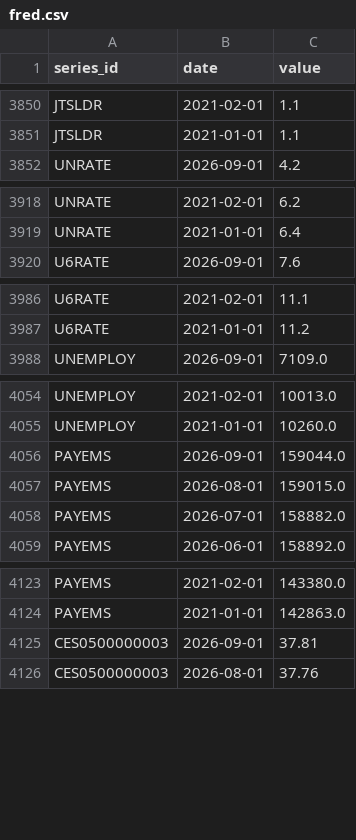
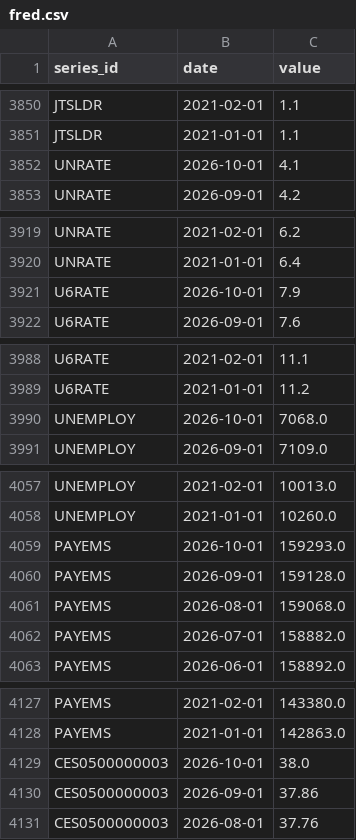
Before and after one commit to rohitkanduri24-lgtm/us-job-market-pulse, a CSV file: data/raw/fred.csv, drawn as a sheet; only a part is shown, gaps mark what is left out; the diff covers the shown part only.

```diff
--- a/data/raw/fred.csv
+++ b/data/raw/fred.csv
@@ -3851,2 +3851,3 @@ JTSLDR,2021-02-01,1.1
 JTSLDR,2021-01-01,1.1
+UNRATE,2026-10-01,4.1
 UNRATE,2026-09-01,4.2
@@ -3919,2 +3920,3 @@ UNRATE,2021-02-01,6.2
 UNRATE,2021-01-01,6.4
+U6RATE,2026-10-01,7.9
 U6RATE,2026-09-01,7.6
@@ -3987,2 +3989,3 @@ U6RATE,2021-02-01,11.1
 U6RATE,2021-01-01,11.2
+UNEMPLOY,2026-10-01,7068.0
 UNEMPLOY,2026-09-01,7109.0
@@ -4055,4 +4058,5 @@ UNEMPLOY,2021-02-01,10013.0
 UNEMPLOY,2021-01-01,10260.0
-PAYEMS,2026-09-01,159044.0
-PAYEMS,2026-08-01,159015.0
+PAYEMS,2026-10-01,159293.0
+PAYEMS,2026-09-01,159128.0
+PAYEMS,2026-08-01,159068.0
 PAYEMS,2026-07-01,158882.0
@@ -4124,3 +4128,4 @@ PAYEMS,2021-02-01,143380.0
 PAYEMS,2021-01-01,142863.0
-CES0500000003,2026-09-01,37.81
+CES0500000003,2026-10-01,38.0
+CES0500000003,2026-09-01,37.86
 CES0500000003,2026-08-01,37.76
```
Also changed, not shown: 1 added row elsewhere in this file, data/processed/national_monthly.csv, 5 other files.
